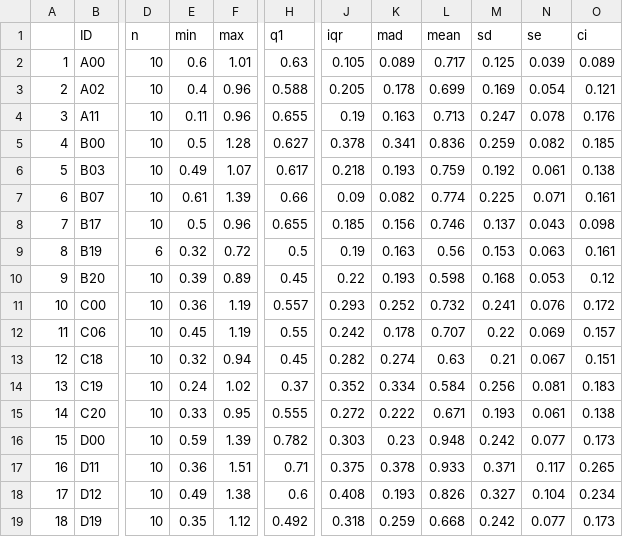
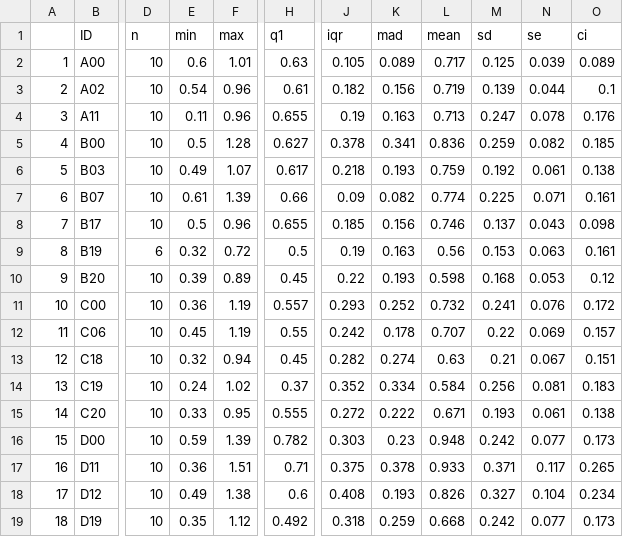
Before and after one commit to clara-espinosa/Dianthus_PEG, a CSV file: results/summary_seed_mass.csv, drawn as a sheet; only a part is shown, gaps mark what is left out; the diff names each change by its address in the sheet, - before the commit and + after, or states it on an @@ line.

```diff
--- a/results/summary_seed_mass.csv
+++ b/results/summary_seed_mass.csv
-E3 (min): 0.4
+E3 (min): 0.54
-H3 (q1): 0.588
+H3 (q1): 0.61
-J3 (iqr): 0.205
+J3 (iqr): 0.182
-K3 (mad): 0.178
+K3 (mad): 0.156
-L3 (mean): 0.699
+L3 (mean): 0.719
-M3 (sd): 0.169
+M3 (sd): 0.139
-N3 (se): 0.054
+N3 (se): 0.044
-O3 (ci): 0.121
+O3 (ci): 0.1
```
Also changed, not shown: data/ind_seeds_weight.csv, results/dianthus_bioclim_microlog_filtered.csv, 12 other files.
